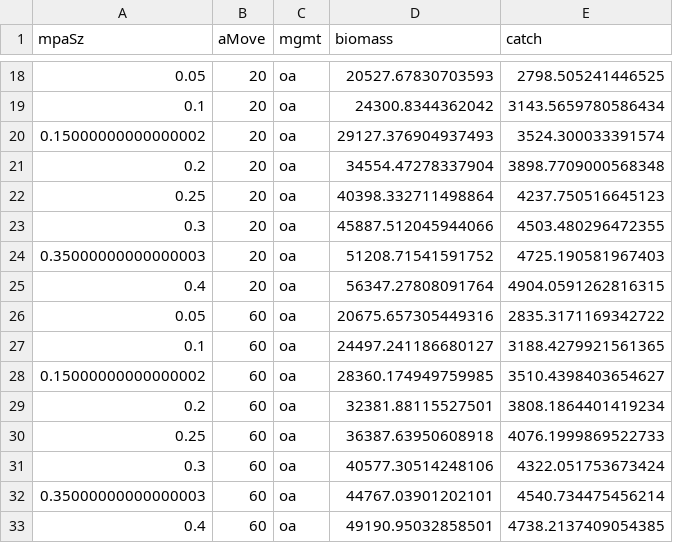
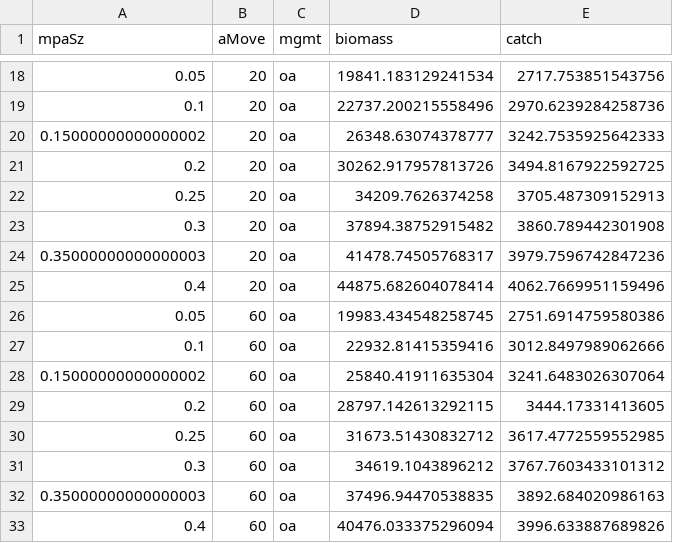
Before and after one commit to couture322/oceanFarms, a CSV file: runs/movement/farmEq_mpaMgmtAMBen_40msy.csv, drawn as a sheet; only a part is shown, gaps mark what is left out; the diff covers the shown part only.

```diff
--- a/runs/movement/farmEq_mpaMgmtAMBen_40msy.csv
+++ b/runs/movement/farmEq_mpaMgmtAMBen_40msy.csv
@@ -18,16 +18,16 @@ mpaSz,aMove,mgmt,biomass,catch
-0.05,20,oa,20527.67830703593,2798.505241446525
-0.1,20,oa,24300.8344362042,3143.5659780586434
-0.15000000000000002,20,oa,29127.376904937493,3524.300033391574
-0.2,20,oa,34554.47278337904,3898.7709000568348
-0.25,20,oa,40398.332711498864,4237.750516645123
-0.3,20,oa,45887.512045944066,4503.480296472355
-0.35000000000000003,20,oa,51208.71541591752,4725.190581967403
-0.4,20,oa,56347.27808091764,4904.0591262816315
-0.05,60,oa,20675.657305449316,2835.3171169342722
-0.1,60,oa,24497.241186680127,3188.4279921561365
-0.15000000000000002,60,oa,28360.174949759985,3510.4398403654627
-0.2,60,oa,32381.88115527501,3808.1864401419234
-0.25,60,oa,36387.63950608918,4076.1999869522733
-0.3,60,oa,40577.30514248106,4322.051753673424
-0.35000000000000003,60,oa,44767.03901202101,4540.734475456214
-0.4,60,oa,49190.95032858501,4738.2137409054385
+0.05,20,oa,19841.183129241534,2717.753851543756
+0.1,20,oa,22737.200215558496,2970.6239284258736
+0.15000000000000002,20,oa,26348.63074378777,3242.7535925642333
+0.2,20,oa,30262.917957813726,3494.8167922592725
+0.25,20,oa,34209.7626374258,3705.487309152913
+0.3,20,oa,37894.38752915482,3860.789442301908
+0.35000000000000003,20,oa,41478.74505768317,3979.7596742847236
+0.4,20,oa,44875.682604078414,4062.7669951159496
+0.05,60,oa,19983.434548258745,2751.6914759580386
+0.1,60,oa,22932.81415359416,3012.8497989062666
+0.15000000000000002,60,oa,25840.41911635304,3241.6483026307064
+0.2,60,oa,28797.142613292115,3444.17331413605
+0.25,60,oa,31673.51430832712,3617.4772559552985
+0.3,60,oa,34619.1043896212,3767.7603433101312
+0.35000000000000003,60,oa,37496.94470538835,3892.684020986163
+0.4,60,oa,40476.033375296094,3996.633887689826
```
Also changed, not shown: 96 edited cells elsewhere in this file.
